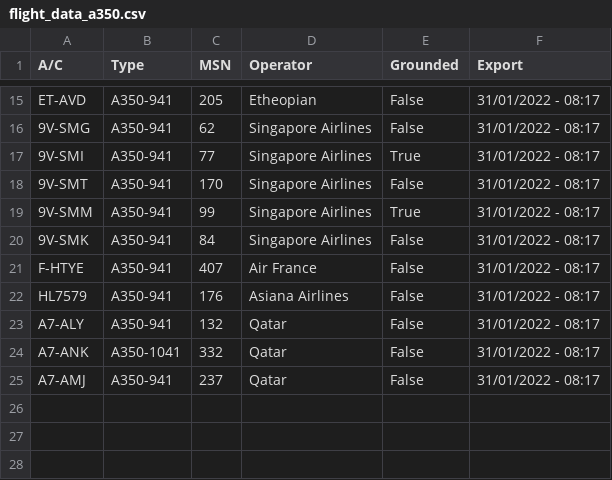
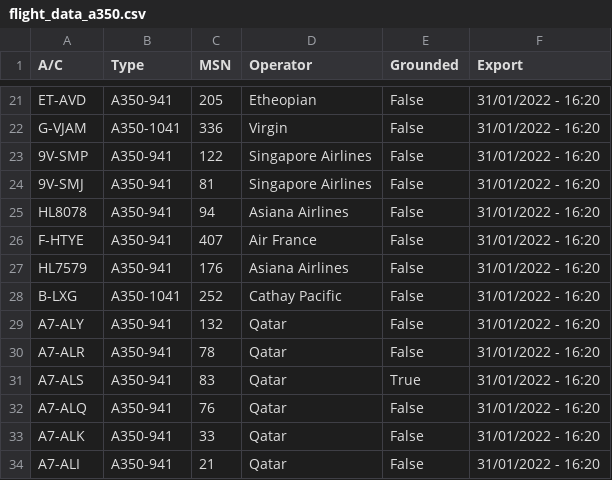
Before and after one commit to clintjb/clintjb.github.v2, a CSV file: _data/flight_data_a350.csv, drawn as a sheet; only a part is shown, gaps mark what is left out; removed rows and columns are numbered as before the commit, all else as after; the diff covers the shown part only; the diff names each change by its address in the sheet, - before the commit and + after, or states it on an @@ line.

```diff
--- a/_data/flight_data_a350.csv
+++ b/_data/flight_data_a350.csv
-F21 (Export): 31/01/2022 - 08:17
+F21 (Export): 31/01/2022 - 16:20
-row 16: 9V-SMG | A350-941 | 62 | Singapore Airlines | False | 31/01/2022 - 08:17
-row 17: 9V-SMI | A350-941 | 77 | Singapore Airlines | True | 31/01/2022 - 08:17
+row 22: G-VJAM | A350-1041 | 336 | Virgin | False | 31/01/2022 - 16:20
-A23 (A/C): 9V-SMT
+A23 (A/C): 9V-SMP
-C23 (MSN): 170
+C23 (MSN): 122
-F23 (Export): 31/01/2022 - 08:17
+F23 (Export): 31/01/2022 - 16:20
-row 19: 9V-SMM | A350-941 | 99 | Singapore Airlines | True | 31/01/2022 - 08:17
-A24 (A/C): 9V-SMK
+A24 (A/C): 9V-SMJ
-C24 (MSN): 84
+C24 (MSN): 81
-F24 (Export): 31/01/2022 - 08:17
+F24 (Export): 31/01/2022 - 16:20
+row 25: HL8078 | A350-941 | 94 | Asiana Airlines | False | 31/01/2022 - 16:20
-F26:F27 (Export): 31/01/2022 - 08:17
+F26:F27 (Export): 31/01/2022 - 16:20
+row 28: B-LXG | A350-1041 | 252 | Cathay Pacific | False | 31/01/2022 - 16:20
-F29 (Export): 31/01/2022 - 08:17
+F29 (Export): 31/01/2022 - 16:20
+row 30: A7-ALR | A350-941 | 78 | Qatar | False | 31/01/2022 - 16:20
+row 31: A7-ALS | A350-941 | 83 | Qatar | True | 31/01/2022 - 16:20
+row 32: A7-ALQ | A350-941 | 76 | Qatar | False | 31/01/2022 - 16:20
-A33 (A/C): A7-ANK
+A33 (A/C): A7-ALK
-B33 (Type): A350-1041
+B33 (Type): A350-941
-C33 (MSN): 332
+C33 (MSN): 33
-F33:F34 (Export): 31/01/2022 - 08:17
+F33:F34 (Export): 31/01/2022 - 16:20
-A34 (A/C): A7-AMJ
+A34 (A/C): A7-ALI
-C34 (MSN): 237
+C34 (MSN): 21
```
Also changed, not shown: 11 added rows, 5 removed rows and 19 edited cells elsewhere in this file, 1 other file.
